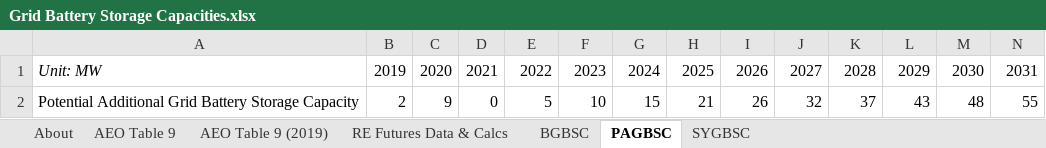
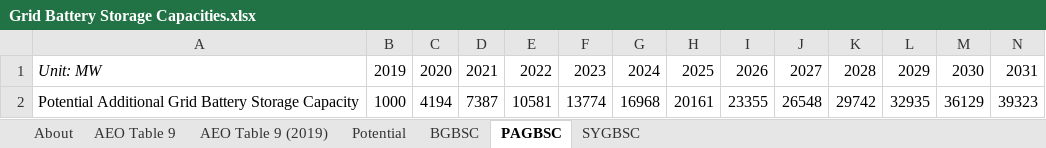
Before and after one commit to EnergyInnovation/eps-virginia, an Excel workbook: InputData/elec/GBSC/Grid Battery Storage Capacities.xlsx, sheet PAGBSC, drawn as a sheet; only a part is shown; values as stored, in another font and other column widths than the file's, no borders; removed rows and columns are numbered as before the commit, all else as after; rows hold the shown columns only; the diff names each change by its address in the sheet, - before the commit and + after, or states it on an @@ line.

Commit message:
Set additional battery storage potential to 100 GW

```diff
--- a/InputData/elec/GBSC/Grid Battery Storage Capacities.xlsx (sheet PAGBSC)
+++ b/InputData/elec/GBSC/Grid Battery Storage Capacities.xlsx (sheet PAGBSC)
-sheet tab: RE Futures Data & Calcs
+sheet tab: Potential
-row 2: Potential Additional Grid Battery Storage Capacity | 2 | 9 | 0 | 5 | 10 | 15 | 21 | 26 | 32 | 37 | 43 | 48 | 55
+row 2: Potential Additional Grid Battery Storage Capacity | 1000 | 4194 | 7387 | 10581 | 13774 | 16968 | 20161 | 23355 | 26548 | 29742 | 32935 | 36129 | 39323
```
Also changed, not shown: sheet About, 1 other file.
